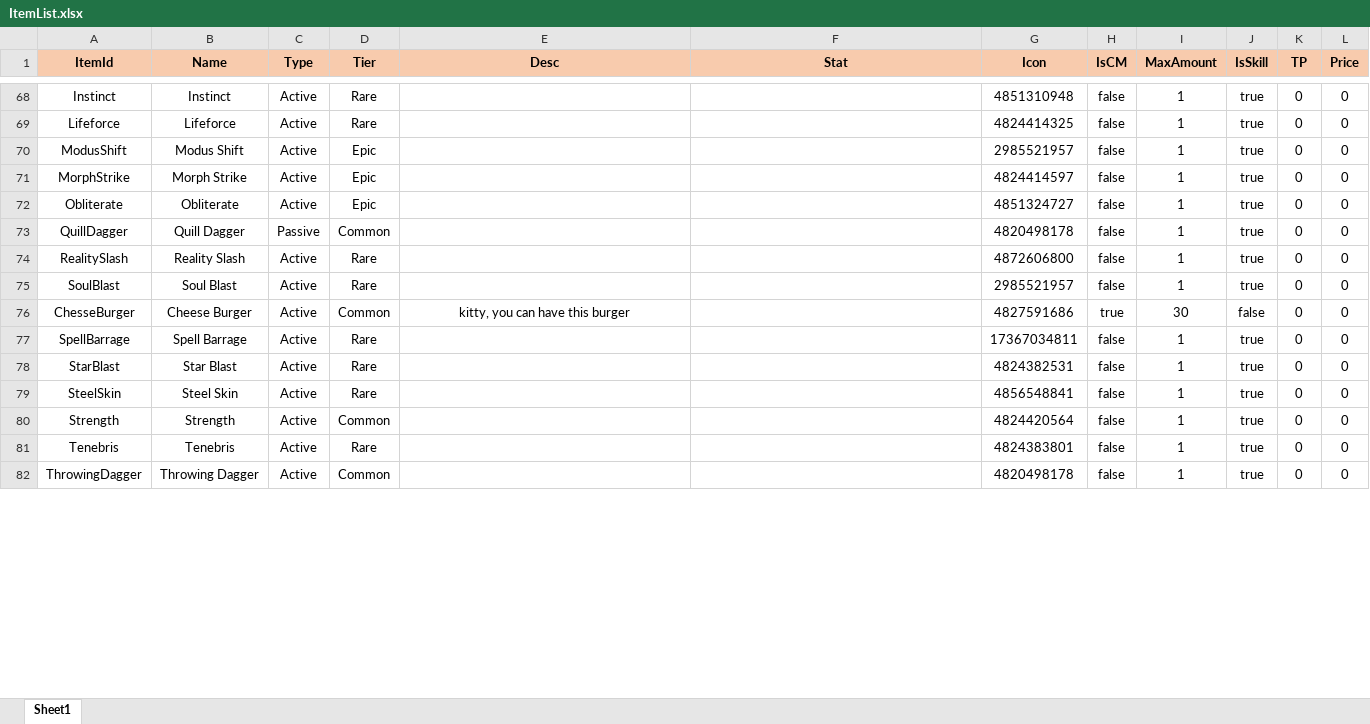
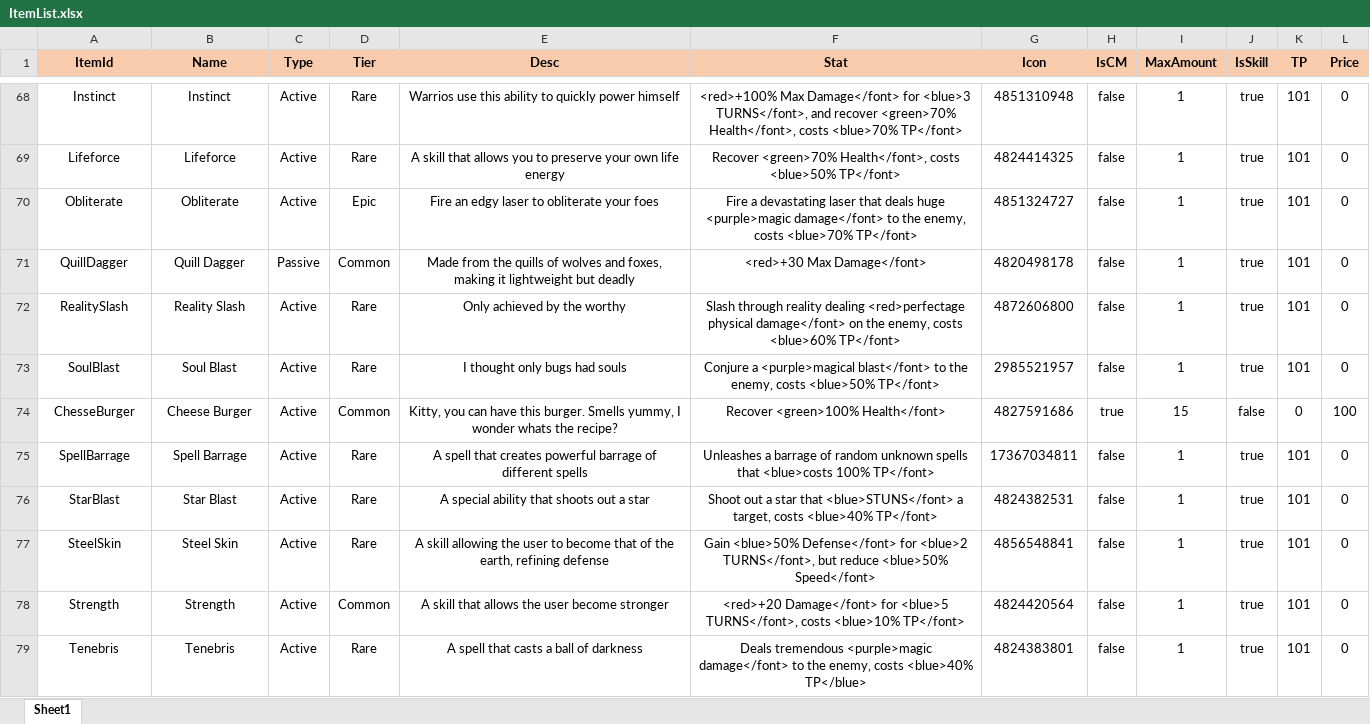
Before and after one commit to HarukaTea/Critical-Story, an Excel workbook: data/ItemList.xlsx, sheet Sheet1, drawn as a sheet; only a part is shown, gaps mark what is left out; values as stored, in another font and other column widths than the file's, no borders; removed rows and columns are numbered as before the commit, all else as after; the diff covers the shown part only; the diff names each change by its address in the sheet, - before the commit and + after, or states it on an @@ line.

```diff
--- a/data/ItemList.xlsx (sheet Sheet1)
+++ b/data/ItemList.xlsx (sheet Sheet1)
-E68 (Desc): (empty)
+E68 (Desc): Warrios use this ability to quickly power himself
-F68 (Stat): (empty)
+F68 (Stat): <red>+100% Max Damage</font> for <blue>3 TURNS</font>, and recover <green>70% Health</font>, costs <blue>70% TP</font>
-K68:K69 (TP): 0
+K68:K69 (TP): 101
-E69 (Desc): (empty)
+E69 (Desc): A skill that allows you to preserve your own life energy
-F69 (Stat): (empty)
+F69 (Stat): Recover <green>70% Health</font>, costs <blue>50% TP</font>
-row 70: ModusShift | Modus Shift | Active | Epic |  |  | 2985521957 | false | 1 | true | 0 | 0
-row 71: MorphStrike | Morph Strike | Active | Epic |  |  | 4824414597 | false | 1 | true | 0 | 0
-E70 (Desc): (empty)
+E70 (Desc): Fire an edgy laser to obliterate your foes
-F70 (Stat): (empty)
+F70 (Stat): Fire a devastating laser that deals huge <purple>magic damage</font> to the enemy, costs <blue>70% TP</font>
-K70:K73 (TP): 0
+K70:K73 (TP): 101
-E71 (Desc): (empty)
+E71 (Desc): Made from the quills of wolves and foxes, making it lightweight but deadly
-F71 (Stat): (empty)
+F71 (Stat): <red>+30 Max Damage</font>
-E72 (Desc): (empty)
+E72 (Desc): Only achieved by the worthy
-F72 (Stat): (empty)
+F72 (Stat): Slash through reality dealing <red>perfectage physical damage</font> on the enemy, costs <blue>60% TP</font>
-E73 (Desc): (empty)
+E73 (Desc): I thought only bugs had souls
-F73 (Stat): (empty)
+F73 (Stat): Conjure a <purple>magical blast</font> to the enemy, costs <blue>50% TP</font>
-E74 (Desc): kitty, you can have this burger
+E74 (Desc): Kitty, you can have this burger. Smells yummy, I wonder whats the recipe?
-F74 (Stat): (empty)
+F74 (Stat): Recover <green>100% Health</font>
-I74 (MaxAmount): 30
+I74 (MaxAmount): 15
-L74 (Price): 0
+L74 (Price): 100
-E75 (Desc): (empty)
+E75 (Desc): A spell that creates powerful barrage of different spells
-F75 (Stat): (empty)
+F75 (Stat): Unleashes a barrage of random unknown spells that <blue>costs 100% TP</font>
-K75:K79 (TP): 0
+K75:K79 (TP): 101
-E76 (Desc): (empty)
+E76 (Desc): A special ability that shoots out a star
-F76 (Stat): (empty)
+F76 (Stat): Shoot out a star that <blue>STUNS</font> a target, costs <blue>40% TP</font>
-E77 (Desc): (empty)
+E77 (Desc): A skill allowing the user to become that of the earth, refining defense
-F77 (Stat): (empty)
+F77 (Stat): Gain <blue>50% Defense</font> for <blue>2 TURNS</font>, but reduce <blue>50% Speed</font>
-E78 (Desc): (empty)
+E78 (Desc): A skill that allows the user become stronger
-F78 (Stat): (empty)
+F78 (Stat): <red>+20 Damage</font> for <blue>5 TURNS</font>, costs <blue>10% TP</font>
-E79 (Desc): (empty)
+E79 (Desc): A spell that casts a ball of darkness
-F79 (Stat): (empty)
+F79 (Stat): Deals tremendous <purple>magic damage</font> to the enemy, costs <blue>40% TP</blue>
-row 82: ThrowingDagger | Throwing Dagger | Active | Common |  |  | 4820498178 | false | 1 | true | 0 | 0
```
Also changed, not shown: 3 added rows, 3 removed rows and 50 edited cells elsewhere in this sheet, 55 other files.
